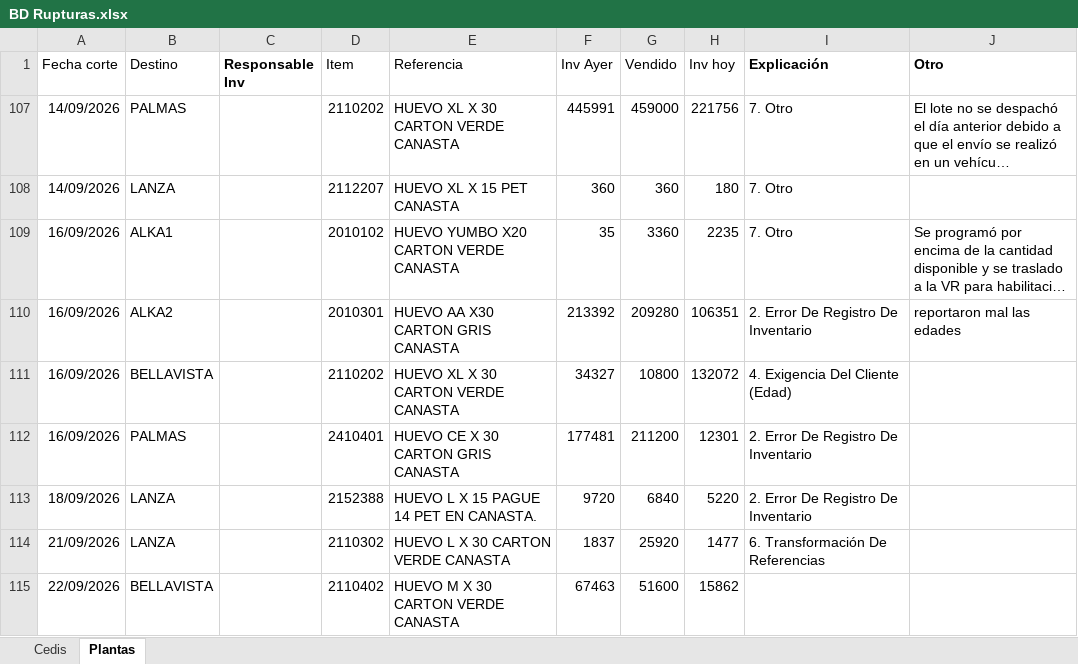
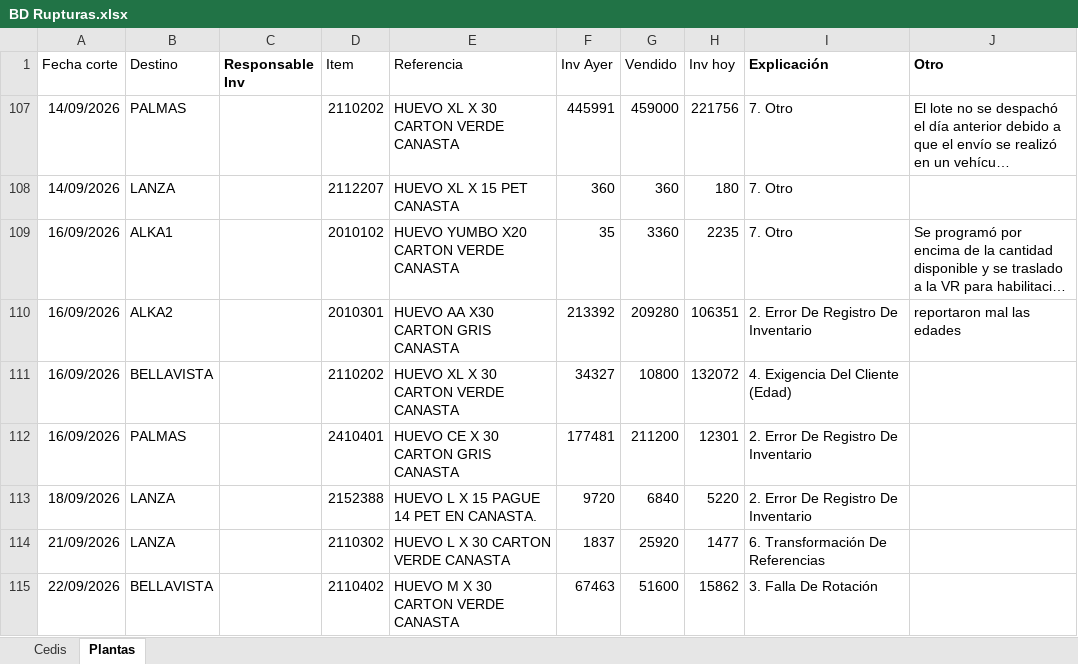
Before and after one commit to CamiVargas25/Inventarios, an Excel workbook: BD Rupturas.xlsx, sheet Plantas, drawn as a sheet; long unchanged cells end in …; values as stored, in another font and other column widths than the file's, no borders; charts and pictures and table styles not drawn; the diff names each change by its address in the sheet, - before the commit and + after, or states it on an @@ line.

```diff
--- a/BD Rupturas.xlsx (sheet Plantas)
+++ b/BD Rupturas.xlsx (sheet Plantas)
-I115 (Explicación): (empty)
+I115 (Explicación): 3. Falla De Rotación
```
Also changed, not shown: sheet Cedis.
